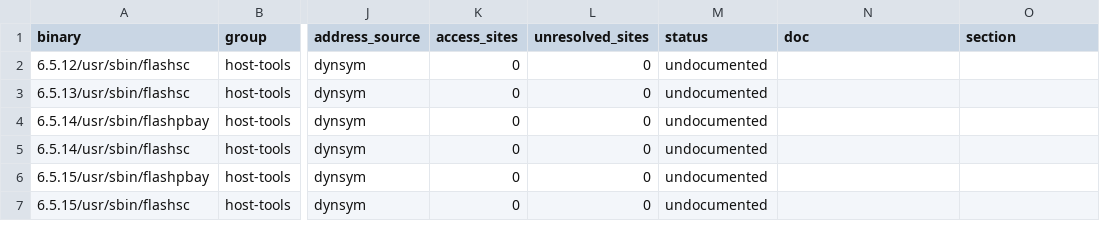
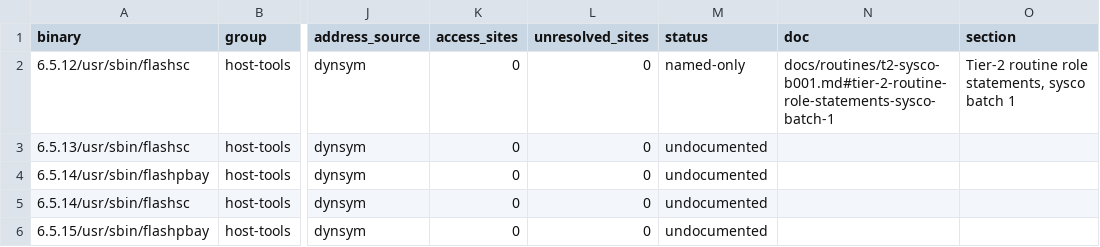
Before and after one commit to jamesbraid/sysco, a TSV file: docs/inventory/binaries.tsv, drawn as a sheet; only a part is shown, gaps mark what is left out; the shorter side is filled out with more unchanged rows; the diff names each change by its address in the sheet, - before the commit and + after, or states it on an @@ line.

Commit message:
docs/inventory: regenerate against the landed tier-2 readings
The tier-2 readings of flashsc add 200 routines of the 6.5.12 build.
Their rows move from undocumented to located or named-only. None reach
understood: understood needs a curated entry in docs/l1/ with a grade,
role and locator, and the readings are not curated entries.

Committed tables before this change (functions, 14875 rows): understood
185, located 7434, named-only 1171, undocumented 6085. After: understood
185, located 6650, named-only 4613, undocumented 3427. The after figures
also carry the repin, which alone moved 1191 rows from located to
named-only in a separate regeneration at the previous main.

Name-only credit still crosses builds. Of 20 sampled understood rows,
all 20 cite a doc entry that names neither the row's build nor its
address. Of 10 sampled rows credited to the new readings, all 10 cite
an entry for another build or another routine.

```diff
--- a/docs/inventory/binaries.tsv
+++ b/docs/inventory/binaries.tsv
-M2 (status): undocumented
+M2 (status): named-only
-N2 (doc): (empty)
+N2 (doc): docs/routines/t2-sysco-b001.md#tier-2-routine-role-statements-sysco-batch-1
-O2 (section): (empty)
+O2 (section): Tier-2 routine role statements, sysco batch 1
```
Also changed, not shown: docs/inventory/summary.tsv, 2 other files.
